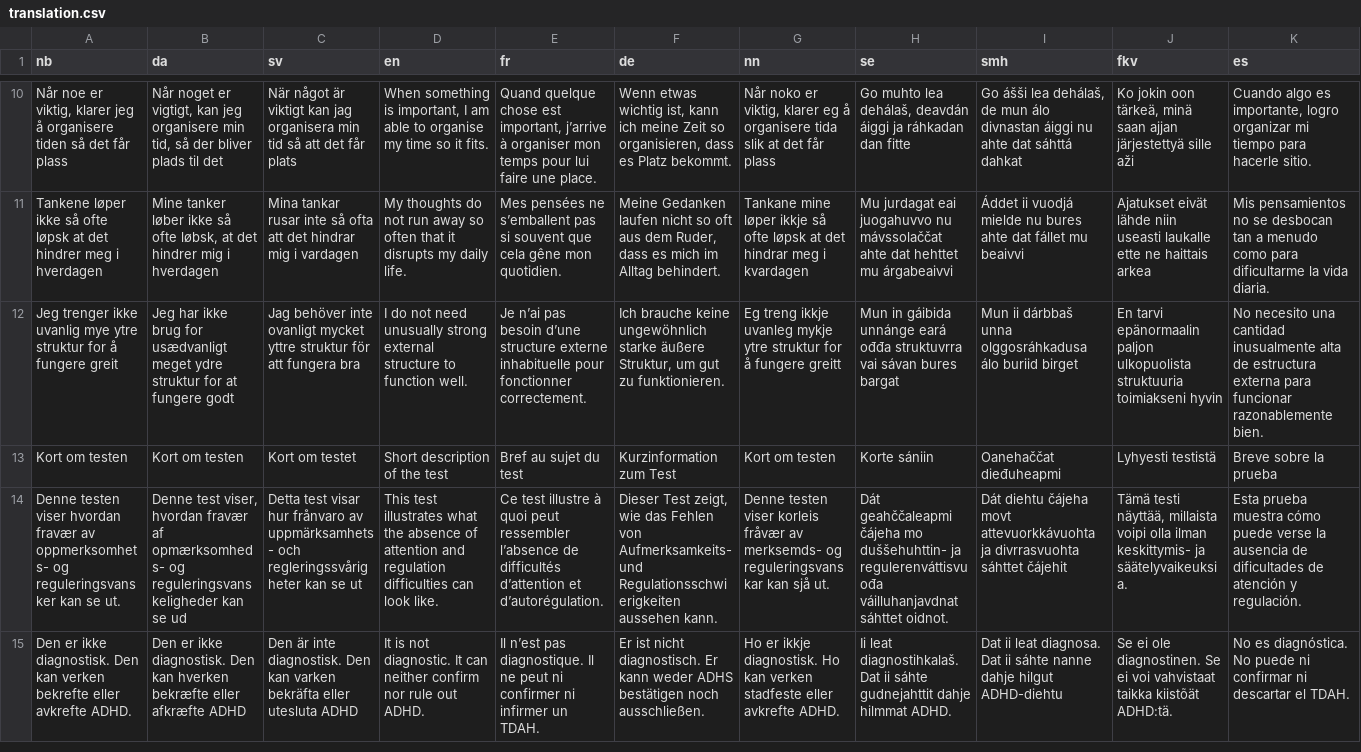
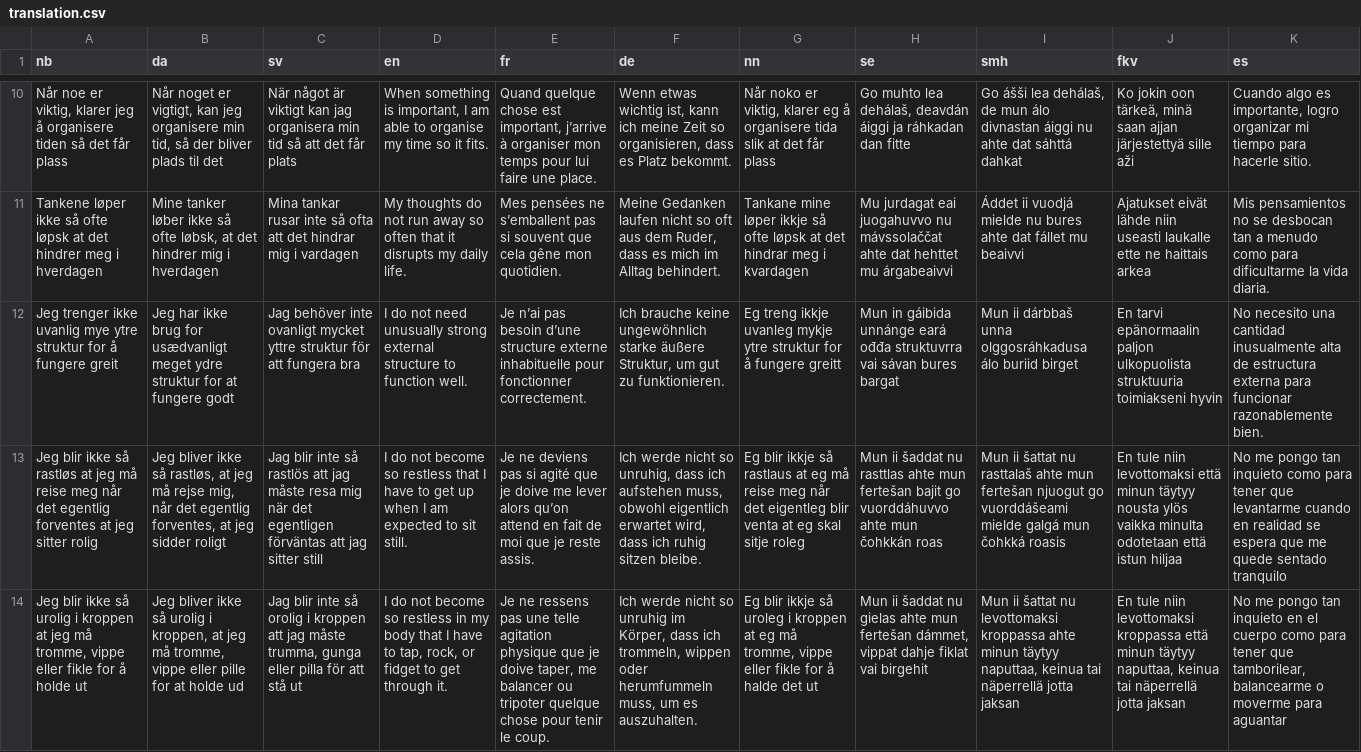
Before and after one commit to rolfmblindgren/adhd-test, a CSV file: content/translations/translation.csv, drawn as a sheet; only a part is shown, gaps mark what is left out; the shorter side is filled out with more unchanged rows; the diff covers the shown part only; the diff names each change by its address in the sheet, - before the commit and + after, or states it on an @@ line.

Commit message:
Add translations for pilot hyperactivity items

```diff
--- a/content/translations/translation.csv
+++ b/content/translations/translation.csv
+row 13: Jeg blir ikke så rastløs at jeg må reise meg når det egentlig forventes at jeg sitter rolig | Jeg bliver ikke så rastløs, at jeg må rejse mig, når det egentlig forventes, at jeg sidder roligt | Jag blir inte så rastlös att jag måste resa mig när det egentligen förväntas att jag sitter still | I do not become so restless that I have to get up when I am expected to sit still. | Je ne deviens pas si agité que je doive me lever alors qu’on attend en fait de moi que je reste assis. | Ich werde nicht so unruhig, dass ich aufstehen muss, obwohl eigentlich erwartet wird, dass ich ruhig sitzen bleibe. | Eg blir ikkje så rastlaus at eg må reise meg når det eigentleg blir venta at eg skal sitje roleg | Mun ii šaddat nu rasttlas ahte mun fertešan bajit go vuorddáhuvvo ahte mun čohkkán roas | Mun ii šattat nu rasttalaš ahte mun fertešan njuogut go vuorddášeami mielde galgá mun čohkká roasis | En tule niin levottomaksi että minun täytyy nousta ylös vaikka minulta odotetaan että istun hiljaa | No me pongo tan inquieto como para tener que levantarme cuando en realidad se espera que me quede sentado tranquilo
+row 14: Jeg blir ikke så urolig i kroppen at jeg må tromme, vippe eller fikle for å holde ut | Jeg bliver ikke så urolig i kroppen, at jeg må tromme, vippe eller pille for at holde ud | Jag blir inte så orolig i kroppen att jag måste trumma, gunga eller pilla för att stå ut | I do not become so restless in my body that I have to tap, rock, or fidget to get through it. | Je ne ressens pas une telle agitation physique que je doive taper, me balancer ou tripoter quelque chose pour tenir le coup. | Ich werde nicht so unruhig im Körper, dass ich trommeln, wippen oder herumfummeln muss, um es auszuhalten. | Eg blir ikkje så uroleg i kroppen at eg må tromme, vippe eller fikle for å halde det ut | Mun ii šaddat nu gielas ahte mun fertešan dámmet, vippat dahje fiklat vai birgehit | Mun ii šattat nu levottomaksi kroppassa ahte minun täytyy naputtaa, keinua tai näperrellä jotta jaksan | En tule niin levottomaksi kroppassa että minun täytyy naputtaa, keinua tai näperrellä jotta jaksan | No me pongo tan inquieto en el cuerpo como para tener que tamborilear, balancearme o moverme para aguantar
```
Also changed, not shown: 2 added rows elsewhere in this file, content/translations/translation_de.csv, content/translations/translation_es.csv, 8 other files.
